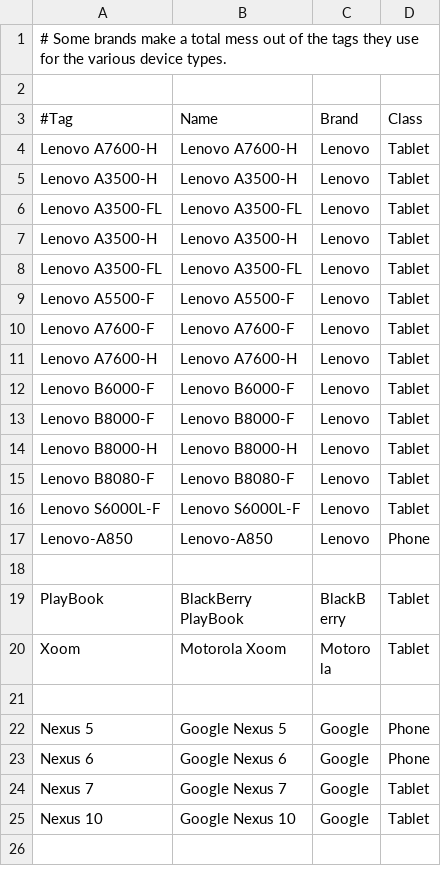
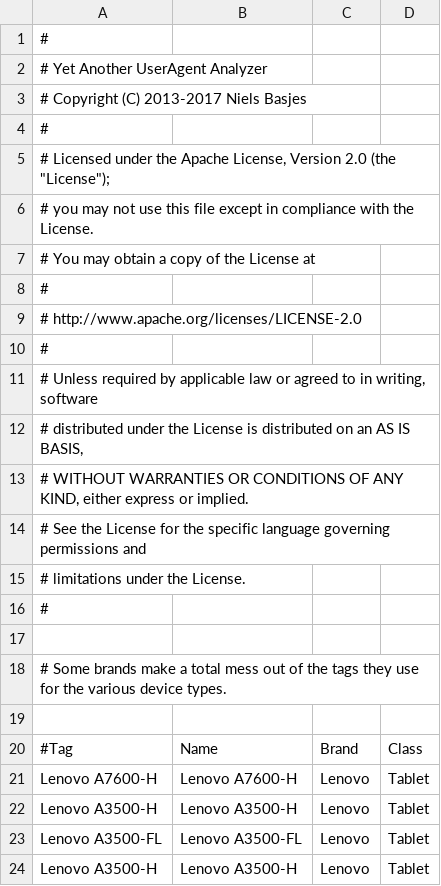
Before and after one commit to nielsbasjes/yauaa, a CSV file: analyzer/src/main/resources/UserAgents/AndroidOverrides/AndroidDeviceOverrides.csv, drawn as a sheet; only a part is shown; the shorter side is filled out with more unchanged rows; the diff names each change by its address in the sheet, - before the commit and + after, or states it on an @@ line.

Commit message:
Implement Apache Rat to check for missing licensing information

```diff
--- a/analyzer/src/main/resources/UserAgents/AndroidOverrides/AndroidDeviceOverrides.csv
+++ b/analyzer/src/main/resources/UserAgents/AndroidOverrides/AndroidDeviceOverrides.csv
+row 1: #
+row 2: # Yet Another UserAgent Analyzer
+row 3: # Copyright (C) 2013-2017 Niels Basjes
+row 4: #
+row 5: # Licensed under the Apache License, Version 2.0 (the "License");
+row 6: # you may not use this file except in compliance with the License.
+row 7: # You may obtain a copy of the License at
+row 8: #
+row 9: # http://www.apache.org/licenses/LICENSE-2.0
+row 10: #
+row 11: # Unless required by applicable law or agreed to in writing, software
+row 12: # distributed under the License is distributed on an AS IS BASIS,
+row 13: # WITHOUT WARRANTIES OR CONDITIONS OF ANY KIND, either express or implied.
+row 14: # See the License for the specific language governing permissions and
+row 15: # limitations under the License.
+row 16: #
+row 17: (empty)
```
Also changed, not shown: analyzer/src/main/resources/UserAgents/CPUTypes/CPUTypes.csv, analyzer/src/main/resources/UserAgents/MobileBrands/MobileBrands.csv, 22 other files.
